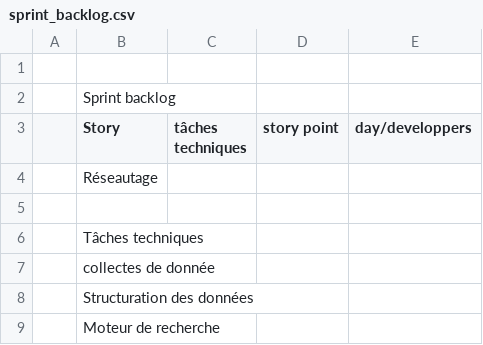
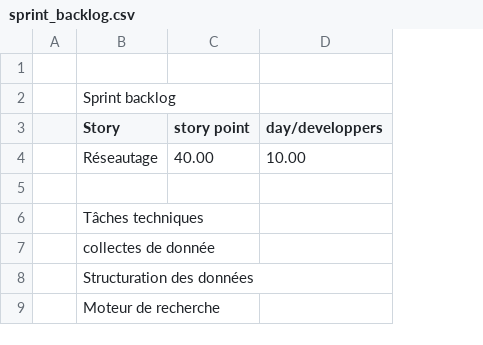
Before and after one commit to fabriceHategekimana/cours, a CSV file: genie_logiciel/tps/4GL/sprint_backlog.csv, drawn as a sheet; removed rows and columns are numbered as before the commit, all else as after; the diff names each change by its address in the sheet, - before the commit and + after, or states it on an @@ line.

```diff
--- a/genie_logiciel/tps/4GL/sprint_backlog.csv
+++ b/genie_logiciel/tps/4GL/sprint_backlog.csv
-column C (tâches techniques), empty
-C4 (story point): (empty)
+C4 (story point): 40.00
-D4 (day/developpers): (empty)
+D4 (day/developpers): 10.00
```
Also changed, not shown: genie_logiciel/tps/4GL/product_backlog.csv, 24 other files.
